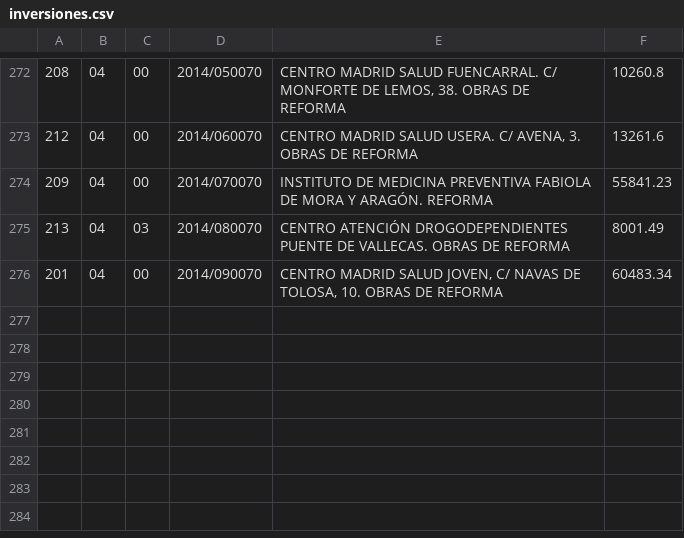
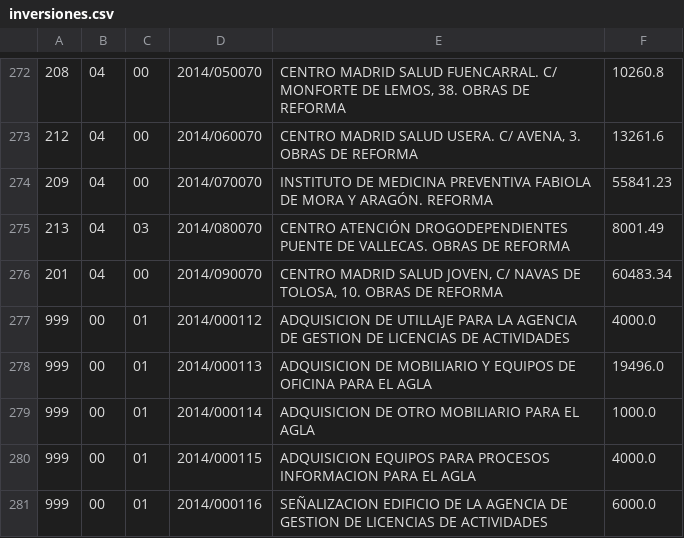
Before and after one commit to esebastian/presupuesto-madrid, a CSV file: data/es/municipio/2014/inversiones.csv, drawn as a sheet; only a part is shown, gaps mark what is left out; the diff names each change by its address in the sheet, - before the commit and + after, or states it on an @@ line.

```diff
--- a/data/es/municipio/2014/inversiones.csv
+++ b/data/es/municipio/2014/inversiones.csv
+row 277: 999 | 00 | 01 | 2014/000112 | ADQUISICION DE UTILLAJE PARA LA AGENCIA DE GESTION DE LICENCIAS DE ACTIVIDADES | 4000.0
+row 278: 999 | 00 | 01 | 2014/000113 | ADQUISICION DE MOBILIARIO Y EQUIPOS DE OFICINA PARA EL AGLA | 19496.0
+row 279: 999 | 00 | 01 | 2014/000114 | ADQUISICION DE OTRO MOBILIARIO PARA EL AGLA | 1000.0
+row 280: 999 | 00 | 01 | 2014/000115 | ADQUISICION EQUIPOS PARA PROCESOS INFORMACION PARA EL AGLA | 4000.0
+row 281: 999 | 00 | 01 | 2014/000116 | SEÑALIZACION EDIFICIO DE LA AGENCIA DE GESTION DE LICENCIAS DE ACTIVIDADES | 6000.0
```
Also changed, not shown: data/es/municipio/2011/inversiones.csv, data/es/municipio/2012/inversiones.csv, 4 other files.
